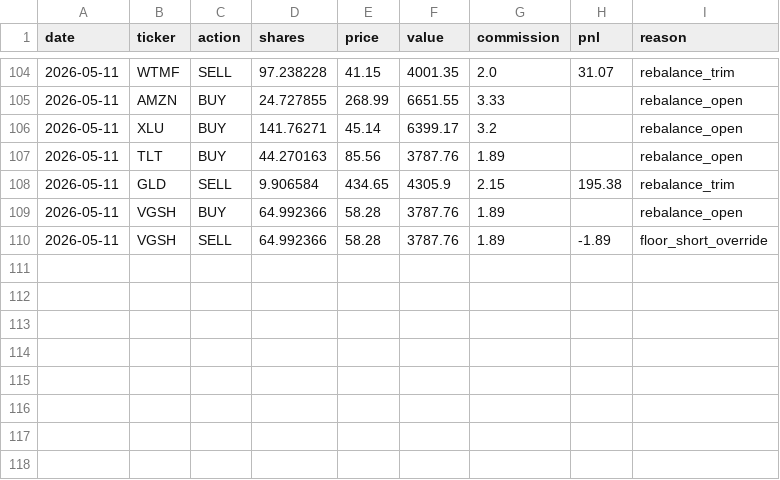
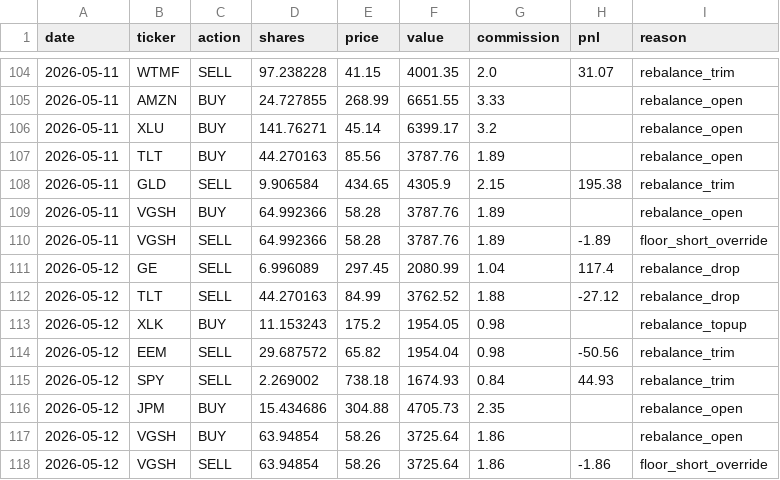
Before and after one commit to camerongreatrex/claude-code-trading-model, a CSV file: data/v1/paper_trading/trades.csv, drawn as a sheet; only a part is shown, gaps mark what is left out.

```diff
--- a/data/v1/paper_trading/trades.csv
+++ b/data/v1/paper_trading/trades.csv
@@ -110 +110,9 @@ date,ticker,action,shares,price,value,commission,pnl,reason
 2026-05-11,VGSH,SELL,64.992366,58.28,3787.76,1.89,-1.89,floor_short_override
+2026-05-12,GE,SELL,6.996089,297.45,2080.99,1.04,117.4,rebalance_drop
+2026-05-12,TLT,SELL,44.270163,84.99,3762.52,1.88,-27.12,rebalance_drop
+2026-05-12,XLK,BUY,11.153243,175.2,1954.05,0.98,,rebalance_topup
+2026-05-12,EEM,SELL,29.687572,65.82,1954.04,0.98,-50.56,rebalance_trim
+2026-05-12,SPY,SELL,2.269002,738.18,1674.93,0.84,44.93,rebalance_trim
+2026-05-12,JPM,BUY,15.434686,304.88,4705.73,2.35,,rebalance_open
+2026-05-12,VGSH,BUY,63.94854,58.26,3725.64,1.86,,rebalance_open
+2026-05-12,VGSH,SELL,63.94854,58.26,3725.64,1.86,-1.86,floor_short_override
```
Also changed, not shown: data/v1/paper_trading/history.csv, 1 other file.
